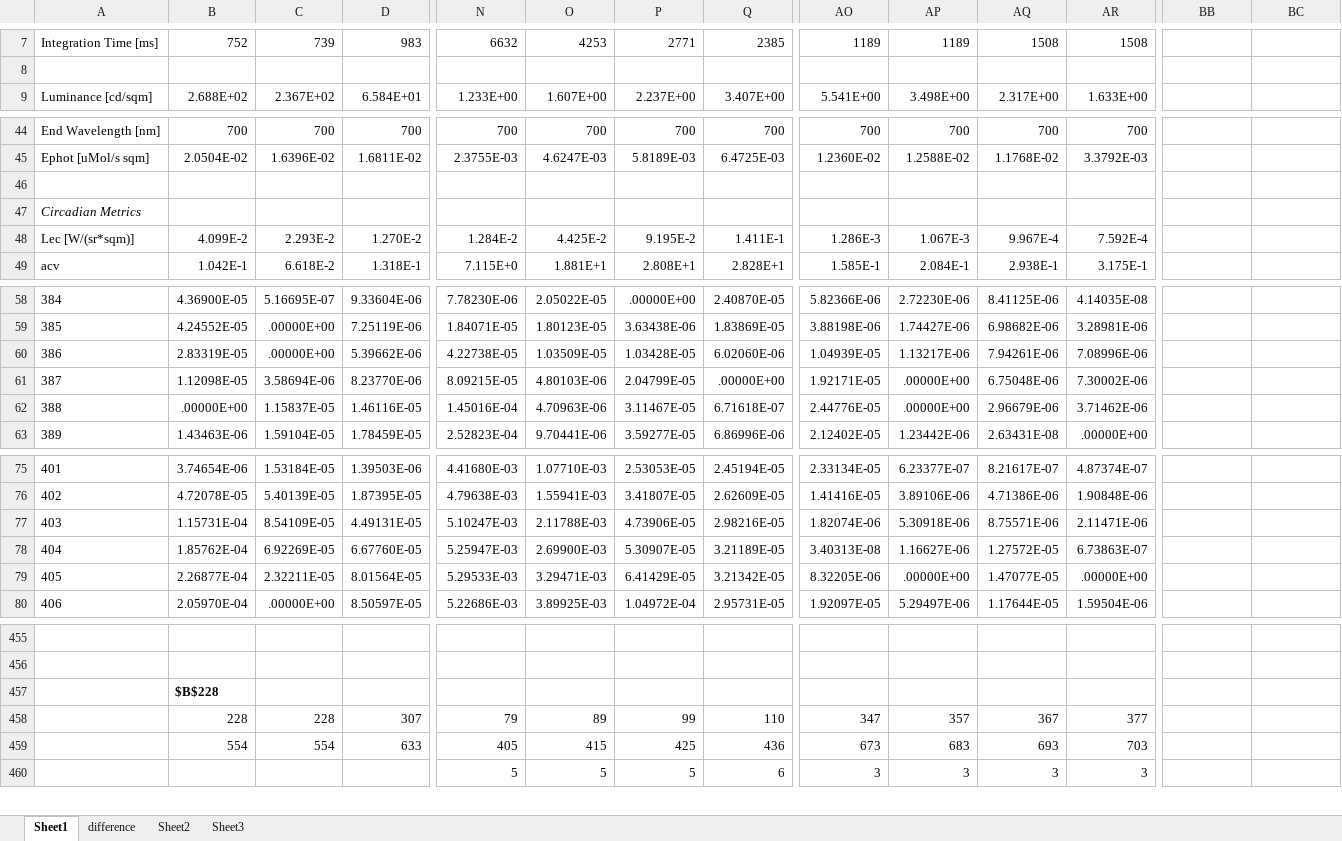
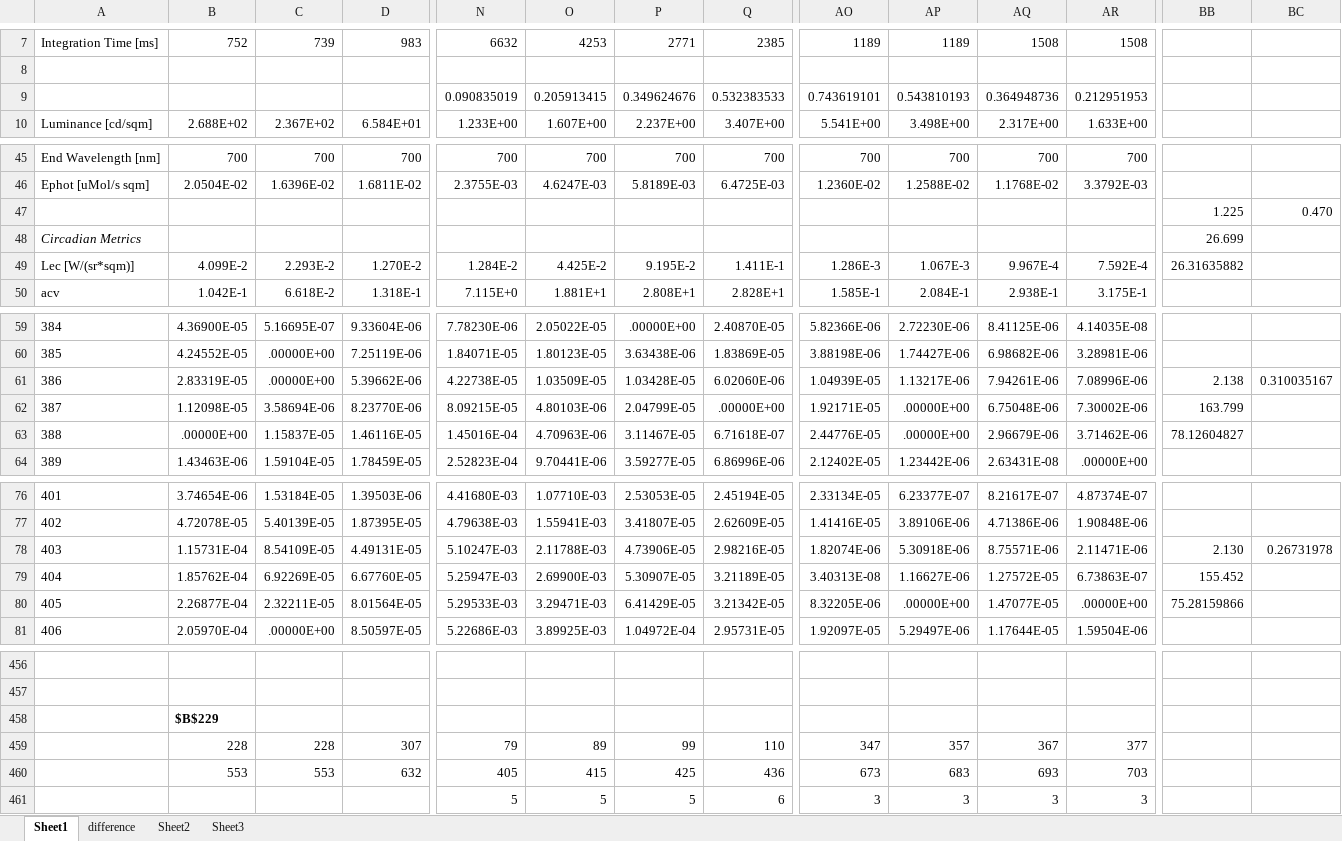
Before and after one commit to bps10/UniqueHues, an Excel workbook: calibration_prelim.xlsm, sheet Sheet1, drawn as a sheet; only a part is shown, gaps mark what is left out; values as stored, in another font and other column widths than the file's, no borders; charts and pictures not drawn; addresses are those after the commit; rows hold the shown columns only; the diff names each change by its address in the sheet, - before the commit and + after, or states it on an @@ line.

Commit message:
calib update

```diff
--- a/calibration_prelim.xlsm (sheet Sheet1)
+++ b/calibration_prelim.xlsm (sheet Sheet1)
+row 9:  |  |  |  | 0.090835019 | 0.205913415 | 0.349624676 | 0.532383533 | 0.743619101 | 0.543810193 | 0.364948736 | 0.212951953
-row 47: (empty)
+row 47:  |  |  |  |  |  |  |  |  |  |  |  | 1.225 | 0.470
-BB48: (empty)
+BB48: 26.699
-BB49: (empty)
+BB49: 26.31635882
-BB61: (empty)
+BB61: 2.138
-BC61: (empty)
+BC61: 0.310035167
-BB62: (empty)
+BB62: 163.799
-BB63: (empty)
+BB63: 78.12604827
-BB78: (empty)
+BB78: 2.130
-BC78: (empty)
+BC78: 0.26731978
-BB79: (empty)
+BB79: 155.452
-BB80: (empty)
+BB80: 75.28159866
-B458: $B$228
+B458: $B$229
-B460: 554
+B460: 553
-C460: 554
+C460: 553
-D460: 633
+D460: 632
```
Also changed, not shown: formulas that keep their value, charts or pictures.
